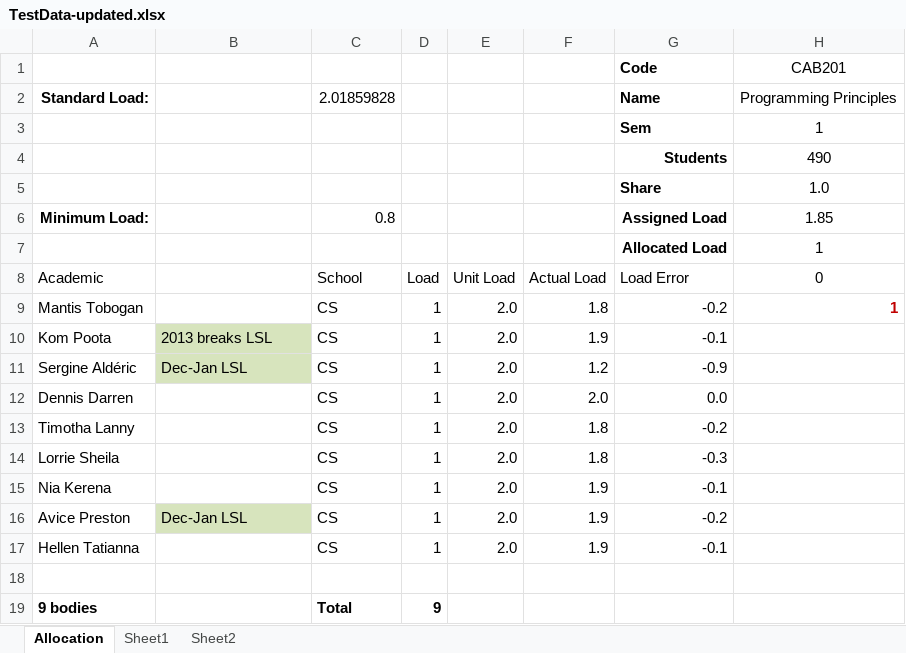
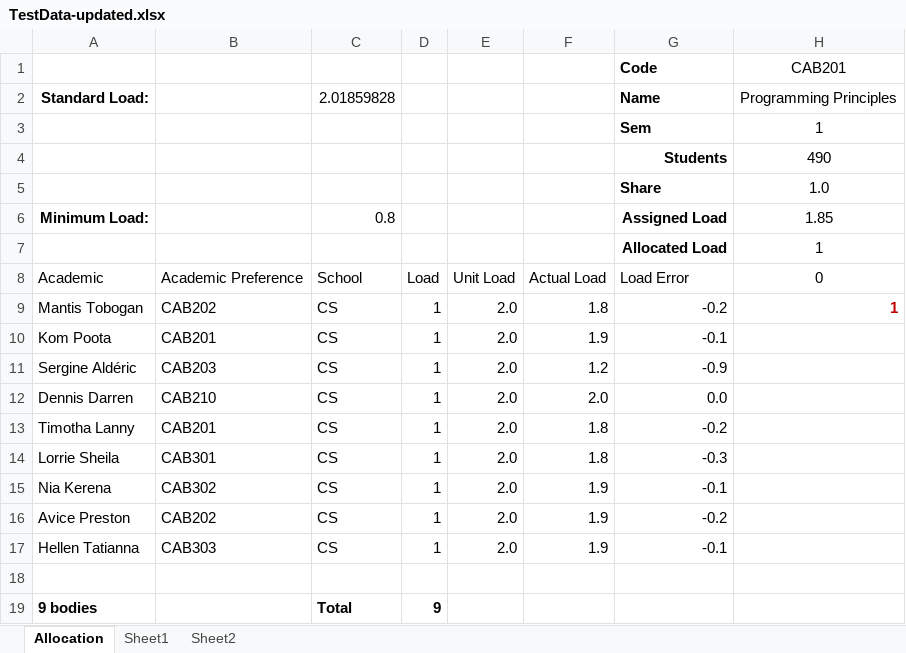
Before and after one commit to JoelMehonoshen/TeacherAllocationSystem, an Excel workbook: TestData-updated.xlsx, sheet Allocation, drawn as a sheet; only a part is shown; values as stored, in another font and other column widths than the file's, no borders; conditional formats not drawn; the diff names each change by its address in the sheet, - before the commit and + after, or states it on an @@ line.

Commit message:
Started work on import/export controller for academic prefs.

```diff
--- a/TestData-updated.xlsx (sheet Allocation)
+++ b/TestData-updated.xlsx (sheet Allocation)
-B8: (empty)
+B8: Academic Preference
-B9: (empty)
+B9: CAB202
-B10: 2013 breaks LSL
+B10: CAB201
-B10:B11 fill: #D7E4BD
+B10:B11 fill: none
-B11: Dec-Jan LSL
+B11: CAB203
-B12: (empty)
+B12: CAB210
-B13: (empty)
+B13: CAB201
-B14: (empty)
+B14: CAB301
-B15: (empty)
+B15: CAB302
-B16: Dec-Jan LSL
+B16: CAB202
-B16 fill: #D7E4BD
+B16 fill: none
-B17: (empty)
+B17: CAB303
```
Also changed, not shown: tas/public/template2.xlsx, tas/tmp/uploads/uploadedData.xlsm.
